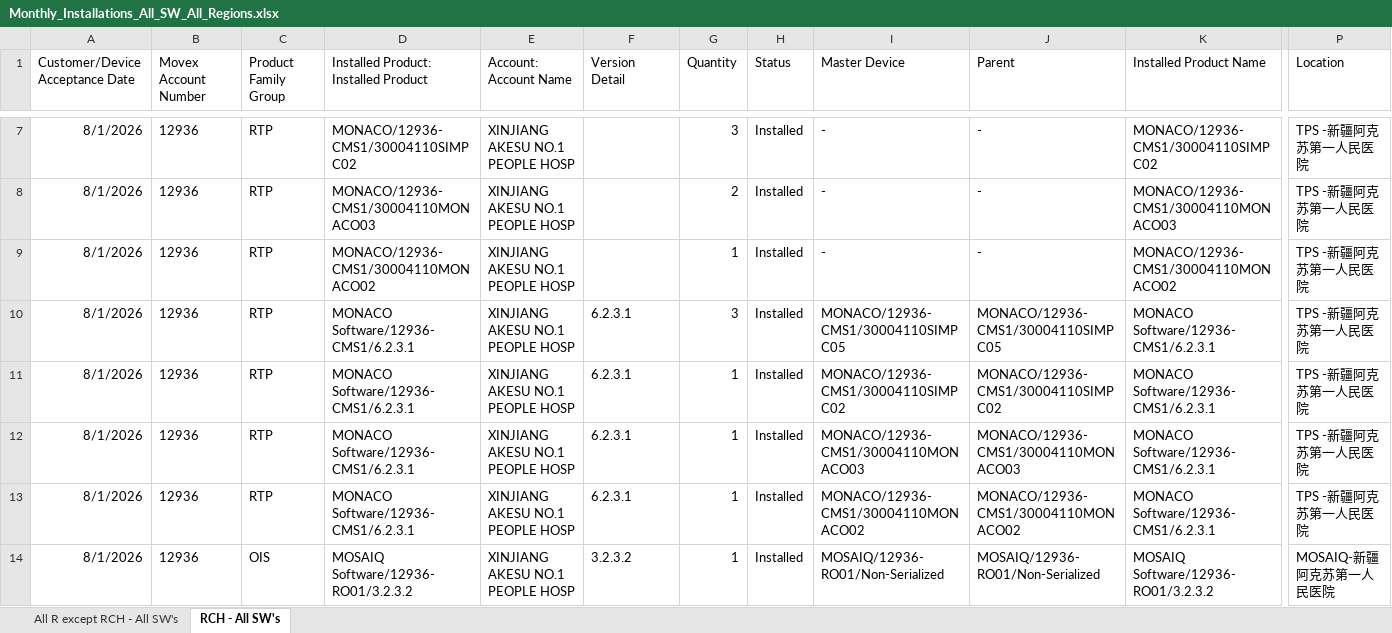
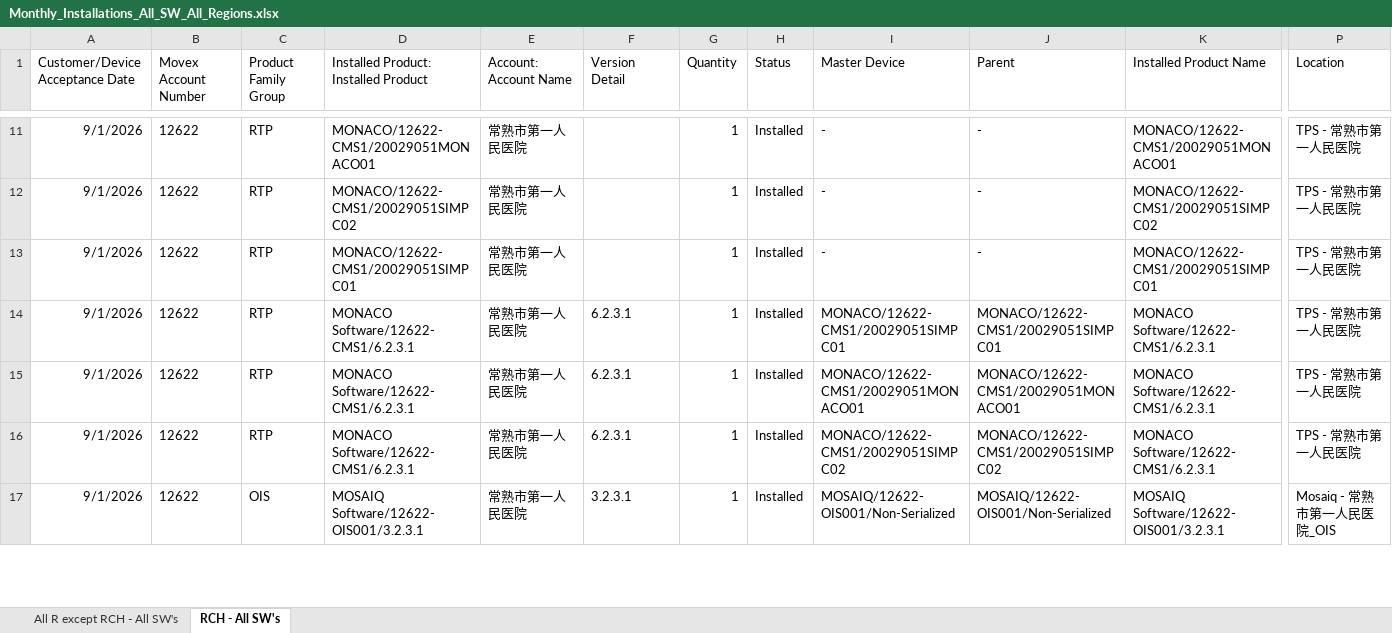
Before and after one commit to fewatts/monthly_clean_up_auto, an Excel workbook: Automations/Automation for monthly reports pt-2/Monthly_Installations_All_SW_All_Regions.xlsx, sheet RCH - All SW's, drawn as a sheet; only a part is shown, gaps mark what is left out; values as stored, in another font and other column widths than the file's, no borders; table styles not drawn; removed rows and columns are numbered as before the commit, all else as after; rows hold the shown columns only; the diff covers the shown part only; the diff names each change by its address in the sheet, - before the commit and + after, or states it on an @@ line.

```diff
--- a/Automations/Automation for monthly reports pt-2/Monthly_Installations_All_SW_All_Regions.xlsx (sheet RCH - All SW's)
+++ b/Automations/Automation for monthly reports pt-2/Monthly_Installations_All_SW_All_Regions.xlsx (sheet RCH - All SW's)
-A11:A13 (Customer/Device Acceptance Date): 8/1/2026
+A11:A13 (Customer/Device Acceptance Date): 9/1/2026
-B11:B13 (Movex Account Number): 12936
+B11:B13 (Movex Account Number): 12622
-D11: MONACO/12936-CMS1/30004110SIMPC02
+D11: MONACO/12622-CMS1/20029051MONACO01
-E11:E13 (Account: Account Name): XINJIANG AKESU NO.1 PEOPLE HOSP
+E11:E13 (Account: Account Name): 常熟市第一人民医院
-G11 (Quantity): 3
+G11 (Quantity): 1
-K11 (Installed Product Name): MONACO/12936-CMS1/30004110SIMPC02
+K11 (Installed Product Name): MONACO/12622-CMS1/20029051MONACO01
-P11:P13 (Location): TPS -新疆阿克苏第一人民医院
+P11:P13 (Location): TPS - 常熟市第一人民医院
-D12: MONACO/12936-CMS1/30004110MONACO03
+D12: MONACO/12622-CMS1/20029051SIMPC02
-G12 (Quantity): 2
+G12 (Quantity): 1
-K12 (Installed Product Name): MONACO/12936-CMS1/30004110MONACO03
+K12 (Installed Product Name): MONACO/12622-CMS1/20029051SIMPC02
-D13: MONACO/12936-CMS1/30004110MONACO02
+D13: MONACO/12622-CMS1/20029051SIMPC01
-K13 (Installed Product Name): MONACO/12936-CMS1/30004110MONACO02
+K13 (Installed Product Name): MONACO/12622-CMS1/20029051SIMPC01
-row 10: 8/1/2026 | 12936 | RTP | MONACO Software/12936-CMS1/6.2.3.1 | XINJIANG AKESU NO.1 PEOPLE HOSP | 6.2.3.1 | 3 | Installed | MONACO/12936-CMS1/30004110SIMPC05 | MONACO/12936-CMS1/30004110SIMPC05 | MONACO Software/12936-CMS1/6.2.3.1 | TPS -新疆阿克苏第一人民医院
-A14:A17 (Customer/Device Acceptance Date): 8/1/2026
+A14:A17 (Customer/Device Acceptance Date): 9/1/2026
-B14:B17 (Movex Account Number): 12936
+B14:B17 (Movex Account Number): 12622
-D14:D16: MONACO Software/12936-CMS1/6.2.3.1
+D14:D16: MONACO Software/12622-CMS1/6.2.3.1
-E14:E17 (Account: Account Name): XINJIANG AKESU NO.1 PEOPLE HOSP
+E14:E17 (Account: Account Name): 常熟市第一人民医院
-I14 (Master Device): MONACO/12936-CMS1/30004110SIMPC02
+I14 (Master Device): MONACO/12622-CMS1/20029051SIMPC01
-J14 (Parent): MONACO/12936-CMS1/30004110SIMPC02
+J14 (Parent): MONACO/12622-CMS1/20029051SIMPC01
-K14:K16 (Installed Product Name): MONACO Software/12936-CMS1/6.2.3.1
+K14:K16 (Installed Product Name): MONACO Software/12622-CMS1/6.2.3.1
-P14:P16 (Location): TPS -新疆阿克苏第一人民医院
+P14:P16 (Location): TPS - 常熟市第一人民医院
-I15 (Master Device): MONACO/12936-CMS1/30004110MONACO03
+I15 (Master Device): MONACO/12622-CMS1/20029051MONACO01
-J15 (Parent): MONACO/12936-CMS1/30004110MONACO03
+J15 (Parent): MONACO/12622-CMS1/20029051MONACO01
-I16 (Master Device): MONACO/12936-CMS1/30004110MONACO02
+I16 (Master Device): MONACO/12622-CMS1/20029051SIMPC02
-J16 (Parent): MONACO/12936-CMS1/30004110MONACO02
+J16 (Parent): MONACO/12622-CMS1/20029051SIMPC02
-D17: MOSAIQ Software/12936-RO01/3.2.3.2
+D17: MOSAIQ Software/12622-OIS001/3.2.3.1
-F17 (Version Detail): 3.2.3.2
+F17 (Version Detail): 3.2.3.1
-I17 (Master Device): MOSAIQ/12936-RO01/Non-Serialized
+I17 (Master Device): MOSAIQ/12622-OIS001/Non-Serialized
-J17 (Parent): MOSAIQ/12936-RO01/Non-Serialized
+J17 (Parent): MOSAIQ/12622-OIS001/Non-Serialized
-K17 (Installed Product Name): MOSAIQ Software/12936-RO01/3.2.3.2
+K17 (Installed Product Name): MOSAIQ Software/12622-OIS001/3.2.3.1
-P17 (Location): MOSAIQ-新疆阿克苏第一人民医院
+P17 (Location): Mosaiq - 常熟市第一人民医院_OIS
```
Also changed, not shown: 7 added rows, 18 removed rows and 302 edited cells elsewhere in this sheet, sheet All R except RCH - All SW's, hidden cells, 12 other files.
